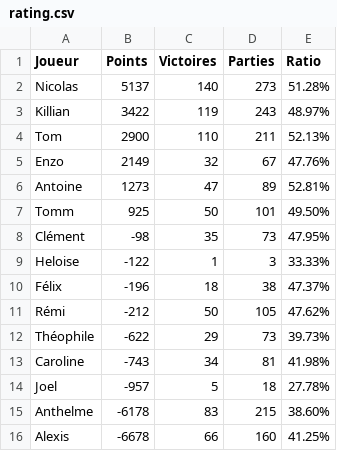
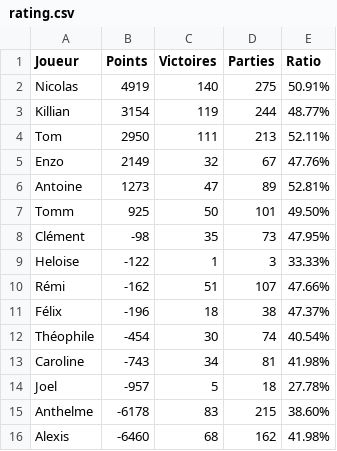
Before and after one commit to Nicolas62x/TarotCalculator, a CSV file: output/rating.csv, drawn as a sheet.

```diff
--- a/output/rating.csv
+++ b/output/rating.csv
@@ -1,5 +1,5 @@
 Joueur;Points;Victoires;Parties;Ratio
-Nicolas;5137;140;273;51.28%
-Killian;3422;119;243;48.97%
-Tom;2900;110;211;52.13%
+Nicolas;4919;140;275;50.91%
+Killian;3154;119;244;48.77%
+Tom;2950;111;213;52.11%
 Enzo;2149;32;67;47.76%
@@ -9,5 +9,5 @@ Clément;-98;35;73;47.95%
 Heloise;-122;1;3;33.33%
+Rémi;-162;51;107;47.66%
 Félix;-196;18;38;47.37%
-Rémi;-212;50;105;47.62%
-Théophile;-622;29;73;39.73%
+Théophile;-454;30;74;40.54%
 Caroline;-743;34;81;41.98%
@@ -15,2 +15,2 @@ Joel;-957;5;18;27.78%
 Anthelme;-6178;83;215;38.60%
-Alexis;-6678;66;160;41.25%
+Alexis;-6460;68;162;41.98%
```
Also changed, not shown: TarotGG.csv, output/history.csv, 2 other files.
